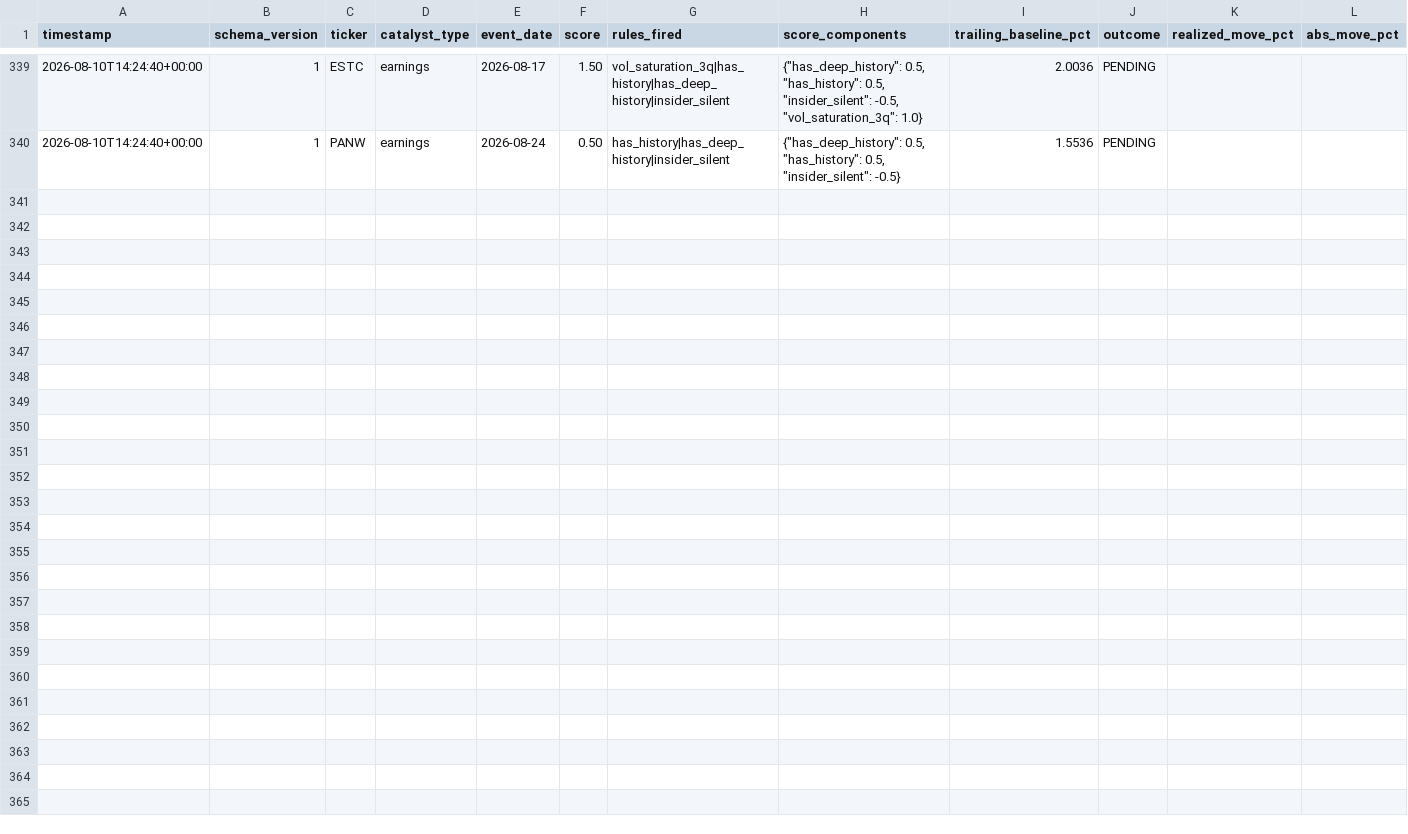
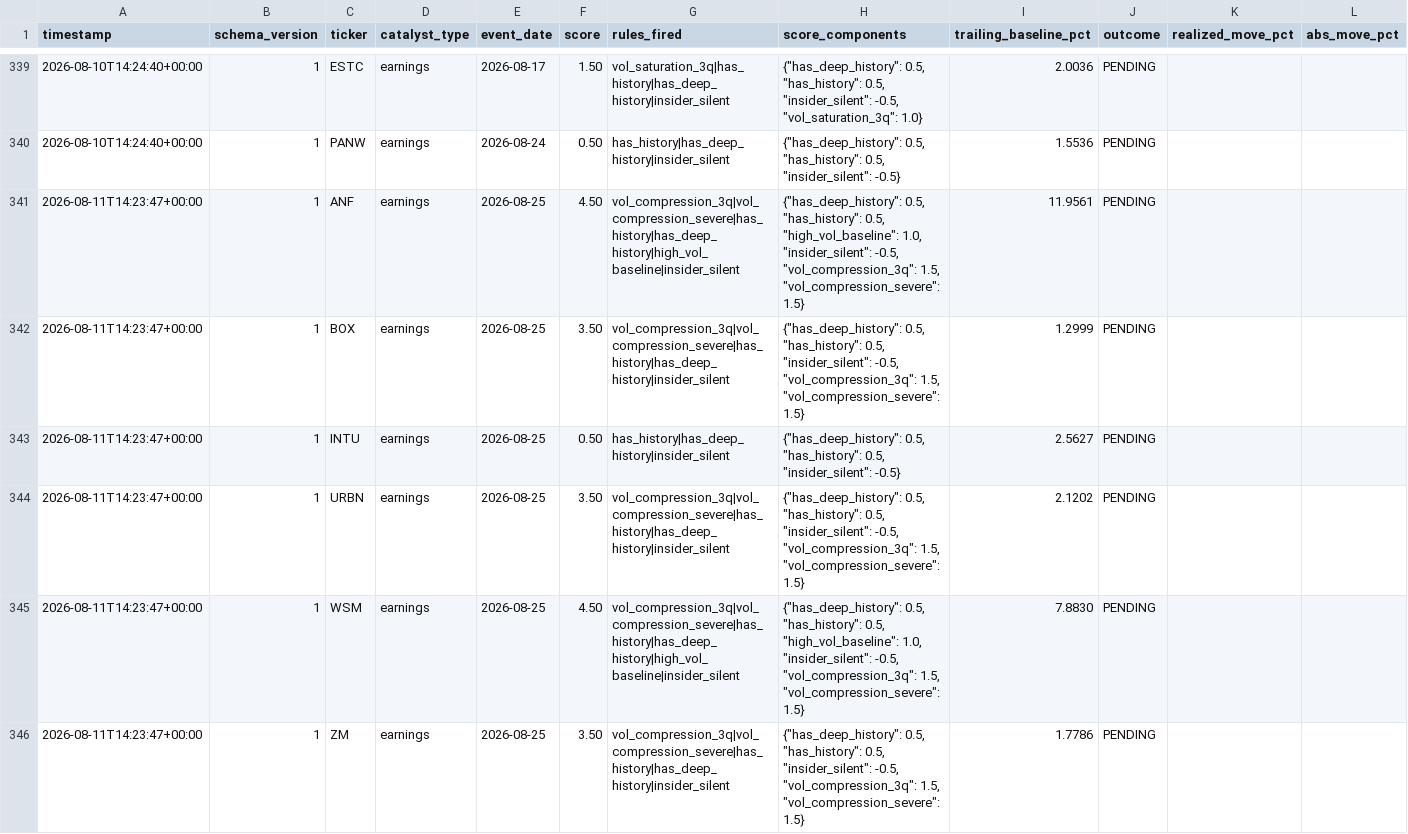
Before and after one commit to pawarraj8888/catalyst-engine, a CSV file: live_log/calls.csv, drawn as a sheet; only a part is shown, gaps mark what is left out; rows hold the shown columns only; the diff names each change by its address in the sheet, - before the commit and + after, or states it on an @@ line.

```diff
--- a/live_log/calls.csv
+++ b/live_log/calls.csv
+row 341: 2026-08-11T14:23:47+00:00 | 1 | ANF | earnings | 2026-08-25 | 4.50 | vol_compression_3q|vol_compression_severe|has_history|has_deep_history|high_vol_baseline|insider_silent | {"has_deep_history": 0.5, "has_history": 0.5, "high_vol_baseline": 1.0, "insider_silent": -0.5, "vol_compression_3q": 1.5, "vol_compression_severe": 1.5} | 11.9561 | PENDING
+row 342: 2026-08-11T14:23:47+00:00 | 1 | BOX | earnings | 2026-08-25 | 3.50 | vol_compression_3q|vol_compression_severe|has_history|has_deep_history|insider_silent | {"has_deep_history": 0.5, "has_history": 0.5, "insider_silent": -0.5, "vol_compression_3q": 1.5, "vol_compression_severe": 1.5} | 1.2999 | PENDING
+row 343: 2026-08-11T14:23:47+00:00 | 1 | INTU | earnings | 2026-08-25 | 0.50 | has_history|has_deep_history|insider_silent | {"has_deep_history": 0.5, "has_history": 0.5, "insider_silent": -0.5} | 2.5627 | PENDING
+row 344: 2026-08-11T14:23:47+00:00 | 1 | URBN | earnings | 2026-08-25 | 3.50 | vol_compression_3q|vol_compression_severe|has_history|has_deep_history|insider_silent | {"has_deep_history": 0.5, "has_history": 0.5, "insider_silent": -0.5, "vol_compression_3q": 1.5, "vol_compression_severe": 1.5} | 2.1202 | PENDING
+row 345: 2026-08-11T14:23:47+00:00 | 1 | WSM | earnings | 2026-08-25 | 4.50 | vol_compression_3q|vol_compression_severe|has_history|has_deep_history|high_vol_baseline|insider_silent | {"has_deep_history": 0.5, "has_history": 0.5, "high_vol_baseline": 1.0, "insider_silent": -0.5, "vol_compression_3q": 1.5, "vol_compression_severe": 1.5} | 7.8830 | PENDING
+row 346: 2026-08-11T14:23:47+00:00 | 1 | ZM | earnings | 2026-08-25 | 3.50 | vol_compression_3q|vol_compression_severe|has_history|has_deep_history|insider_silent | {"has_deep_history": 0.5, "has_history": 0.5, "insider_silent": -0.5, "vol_compression_3q": 1.5, "vol_compression_severe": 1.5} | 1.7786 | PENDING
```
Also changed, not shown: 1 other file.
